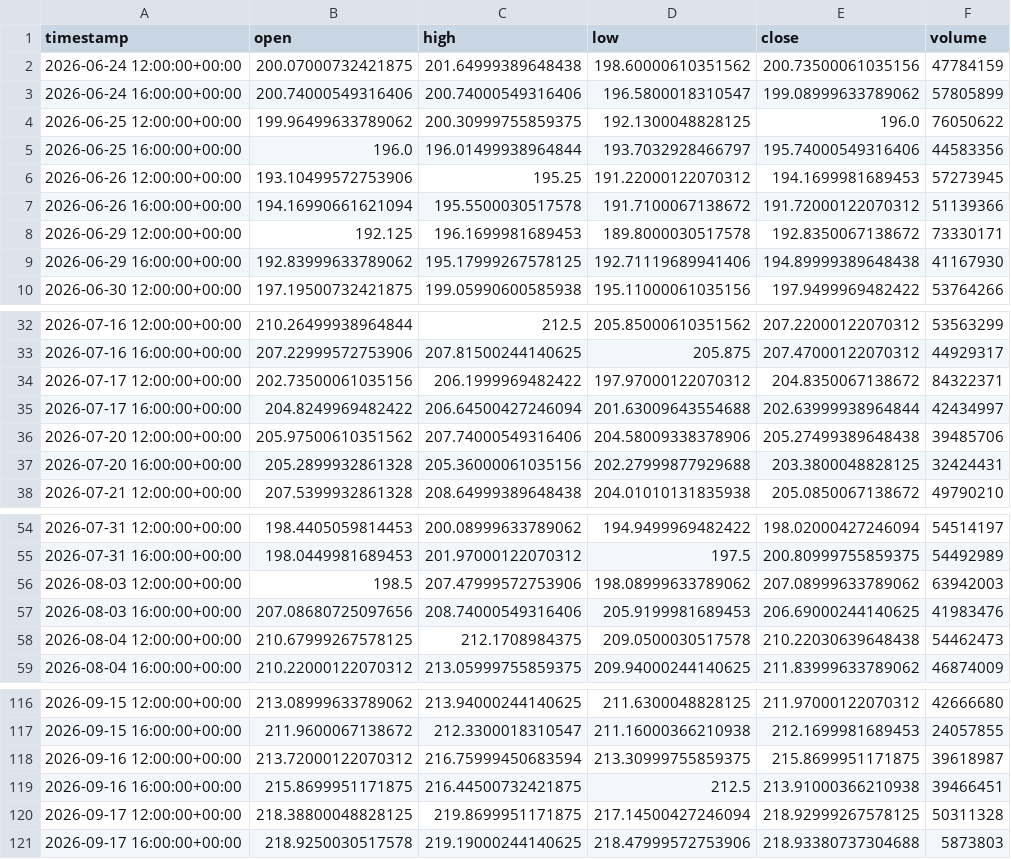
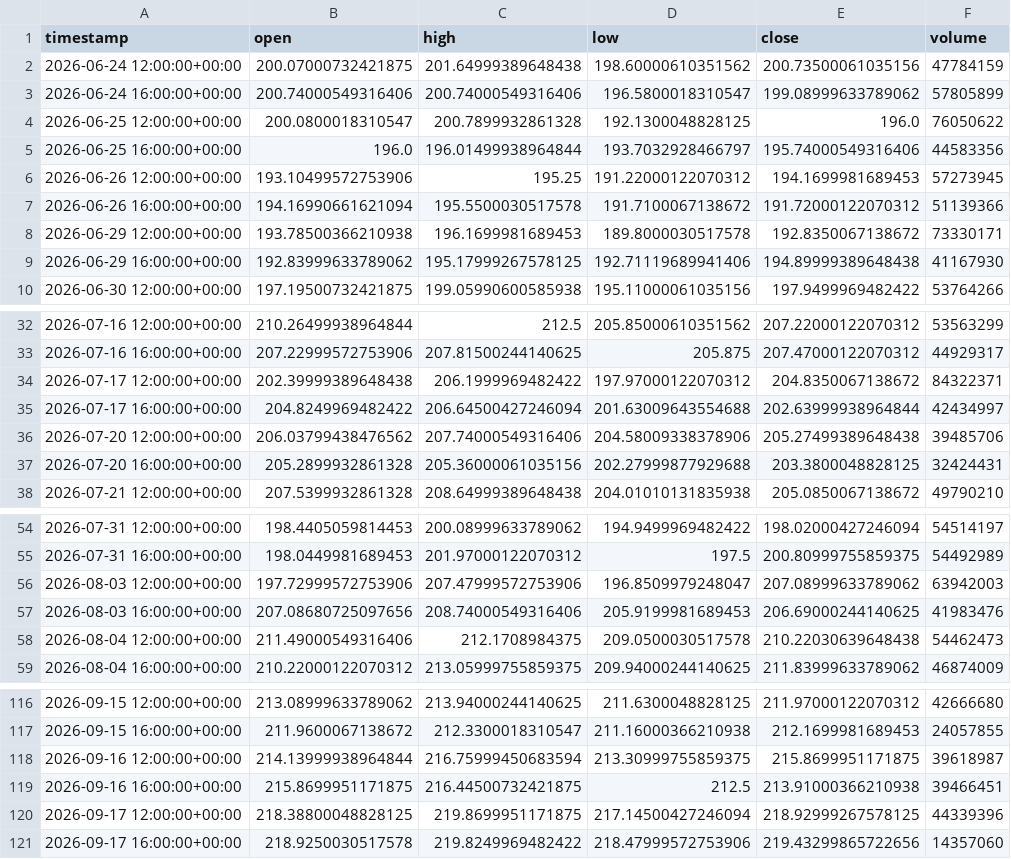
Before and after one commit to maraky122/mesa-brooks, a CSV file: data/ohlc/NVDA_4h.csv, drawn as a sheet; only a part is shown, gaps mark what is left out; the diff covers the shown part only.

Commit message:
data: atualização automática de dados OHLC 2026-09-17 18:39 UTC

```diff
--- a/data/ohlc/NVDA_4h.csv
+++ b/data/ohlc/NVDA_4h.csv
@@ -3,3 +3,3 @@ timestamp,open,high,low,close,volume
 2026-06-24 16:00:00+00:00,200.74000549316406,200.74000549316406,196.5800018310547,199.08999633789062,57805899
-2026-06-25 12:00:00+00:00,199.96499633789062,200.30999755859375,192.1300048828125,196.0,76050622
+2026-06-25 12:00:00+00:00,200.0800018310547,200.7899932861328,192.1300048828125,196.0,76050622
 2026-06-25 16:00:00+00:00,196.0,196.01499938964844,193.7032928466797,195.74000549316406,44583356
@@ -7,3 +7,3 @@ timestamp,open,high,low,close,volume
 2026-06-26 16:00:00+00:00,194.16990661621094,195.5500030517578,191.7100067138672,191.72000122070312,51139366
-2026-06-29 12:00:00+00:00,192.125,196.1699981689453,189.8000030517578,192.8350067138672,73330171
+2026-06-29 12:00:00+00:00,193.78500366210938,196.1699981689453,189.8000030517578,192.8350067138672,73330171
 2026-06-29 16:00:00+00:00,192.83999633789062,195.17999267578125,192.71119689941406,194.89999389648438,41167930
@@ -33,5 +33,5 @@ timestamp,open,high,low,close,volume
 2026-07-16 16:00:00+00:00,207.22999572753906,207.81500244140625,205.875,207.47000122070312,44929317
-2026-07-17 12:00:00+00:00,202.73500061035156,206.1999969482422,197.97000122070312,204.8350067138672,84322371
+2026-07-17 12:00:00+00:00,202.39999389648438,206.1999969482422,197.97000122070312,204.8350067138672,84322371
 2026-07-17 16:00:00+00:00,204.8249969482422,206.64500427246094,201.63009643554688,202.63999938964844,42434997
-2026-07-20 12:00:00+00:00,205.97500610351562,207.74000549316406,204.58009338378906,205.27499389648438,39485706
+2026-07-20 12:00:00+00:00,206.03799438476562,207.74000549316406,204.58009338378906,205.27499389648438,39485706
 2026-07-20 16:00:00+00:00,205.2899932861328,205.36000061035156,202.27999877929688,203.3800048828125,32424431
@@ -55,5 +55,5 @@ timestamp,open,high,low,close,volume
 2026-07-31 16:00:00+00:00,198.0449981689453,201.97000122070312,197.5,200.80999755859375,54492989
-2026-08-03 12:00:00+00:00,198.5,207.47999572753906,198.08999633789062,207.08999633789062,63942003
+2026-08-03 12:00:00+00:00,197.72999572753906,207.47999572753906,196.8509979248047,207.08999633789062,63942003
 2026-08-03 16:00:00+00:00,207.08680725097656,208.74000549316406,205.9199981689453,206.69000244140625,41983476
-2026-08-04 12:00:00+00:00,210.67999267578125,212.1708984375,209.0500030517578,210.22030639648438,54462473
+2026-08-04 12:00:00+00:00,211.49000549316406,212.1708984375,209.0500030517578,210.22030639648438,54462473
 2026-08-04 16:00:00+00:00,210.22000122070312,213.05999755859375,209.94000244140625,211.83999633789062,46874009
@@ -117,5 +117,5 @@ timestamp,open,high,low,close,volume
 2026-09-15 16:00:00+00:00,211.9600067138672,212.3300018310547,211.16000366210938,212.1699981689453,24057855
-2026-09-16 12:00:00+00:00,213.72000122070312,216.75999450683594,213.30999755859375,215.8699951171875,39618987
+2026-09-16 12:00:00+00:00,214.13999938964844,216.75999450683594,213.30999755859375,215.8699951171875,39618987
 2026-09-16 16:00:00+00:00,215.8699951171875,216.44500732421875,212.5,213.91000366210938,39466451
-2026-09-17 12:00:00+00:00,218.38800048828125,219.8699951171875,217.14500427246094,218.92999267578125,50311328
-2026-09-17 16:00:00+00:00,218.9250030517578,219.19000244140625,218.47999572753906,218.93380737304688,5873803
+2026-09-17 12:00:00+00:00,218.38800048828125,219.8699951171875,217.14500427246094,218.92999267578125,44339396
+2026-09-17 16:00:00+00:00,218.9250030517578,219.8249969482422,218.47999572753906,219.43299865722656,14357060
```
Also changed, not shown: 1 edited cell elsewhere in this file, data/ohlc/GCF_1h.csv, data/ohlc/NVDA_1d.csv, 26 other files.
